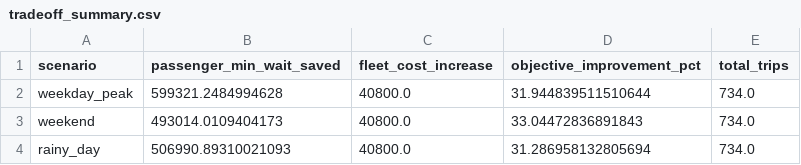
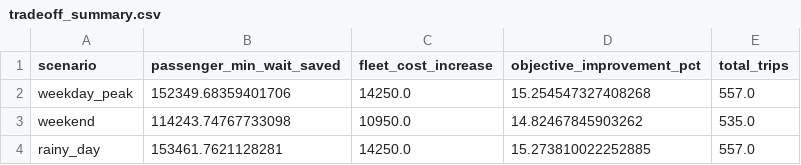
Before and after one commit to dat-utc2-k63/mta-subway-schedule-optimizer-ai, a CSV file: notebooks/outputs_single_route/tradeoff_summary.csv, drawn as a sheet.

```diff
--- a/notebooks/outputs_single_route/tradeoff_summary.csv
+++ b/notebooks/outputs_single_route/tradeoff_summary.csv
@@ -1,4 +1,4 @@
 scenario,passenger_min_wait_saved,fleet_cost_increase,objective_improvement_pct,total_trips
-weekday_peak,599321.2484994628,40800.0,31.944839511510644,734.0
-weekend,493014.0109404173,40800.0,33.04472836891843,734.0
-rainy_day,506990.89310021093,40800.0,31.286958132805694,734.0
+weekday_peak,152349.68359401706,14250.0,15.254547327408268,557.0
+weekend,114243.74767733098,10950.0,14.82467845903262,535.0
+rainy_day,153461.7621128281,14250.0,15.273810022252885,557.0
```
Also changed, not shown: notebooks/outputs_single_route/lambda_sensitivity.csv, notebooks/outputs_single_route/results_summary.csv, 13 other files.
